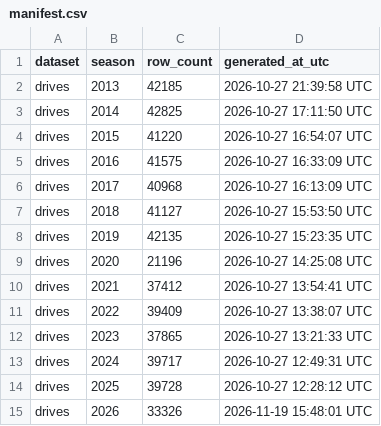
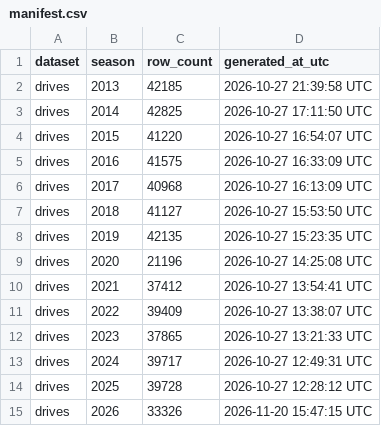
Before and after one commit to sportsdataverse/ncaa-mfb-football-data, a CSV file: mfb/drives/manifest.csv, drawn as a sheet.

```diff
--- a/mfb/drives/manifest.csv
+++ b/mfb/drives/manifest.csv
@@ -14,2 +14,2 @@ drives,2024,39717,2026-10-27 12:49:31 UTC
 drives,2025,39728,2026-10-27 12:28:12 UTC
-drives,2026,33326,2026-11-19 15:48:01 UTC
+drives,2026,33326,2026-11-20 15:47:15 UTC
```
Also changed, not shown: mfb/linescore/manifest.csv, mfb/officials/manifest.csv, 11 other files.
